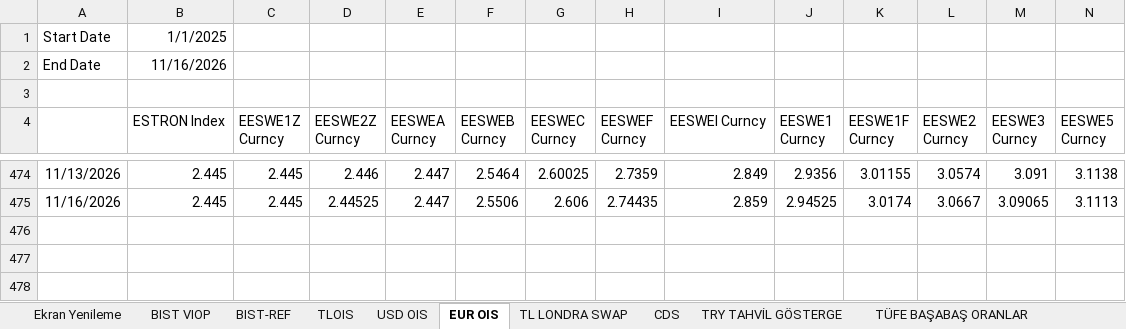
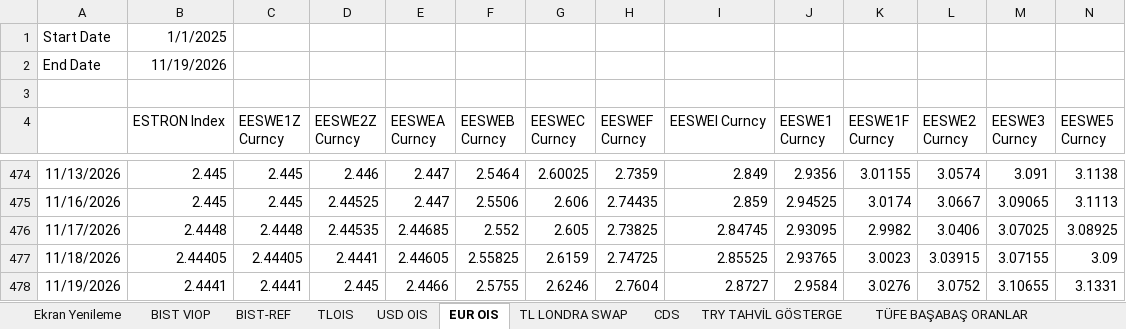
Before and after one commit to ALCO-Dashboard/piyasa-verisi, an Excel workbook: bloomberg/BBG Data Excel.xlsm, sheet EUR OIS, drawn as a sheet; only a part is shown, gaps mark what is left out; values as stored, in another font and other column widths than the file's, no borders; rows hold the shown columns only; the diff names each change by its address in the sheet, - before the commit and + after, or states it on an @@ line.

```diff
--- a/bloomberg/BBG Data Excel.xlsm (sheet EUR OIS)
+++ b/bloomberg/BBG Data Excel.xlsm (sheet EUR OIS)
-B2 (ESTRON Index): 11/16/2026
+B2 (ESTRON Index): 11/19/2026
+row 476: 11/17/2026 | 2.4448 | 2.4448 | 2.44535 | 2.44685 | 2.552 | 2.605 | 2.73825 | 2.84745 | 2.93095 | 2.9982 | 3.0406 | 3.07025 | 3.08925
+row 477: 11/18/2026 | 2.44405 | 2.44405 | 2.4441 | 2.44605 | 2.55825 | 2.6159 | 2.74725 | 2.85525 | 2.93765 | 3.0023 | 3.03915 | 3.07155 | 3.09
+row 478: 11/19/2026 | 2.4441 | 2.4441 | 2.445 | 2.4466 | 2.5755 | 2.6246 | 2.7604 | 2.8727 | 2.9584 | 3.0276 | 3.0752 | 3.10655 | 3.1331
```
Also changed, not shown: sheet BIST VIOP, sheet Borsa Ve Diğer, sheet TLOIS, sheet USD OIS, sheet TL LONDRA SWAP, sheet EUR EUROBOND GÖSTERGE, 10 more sheets, formulas that keep their value.
